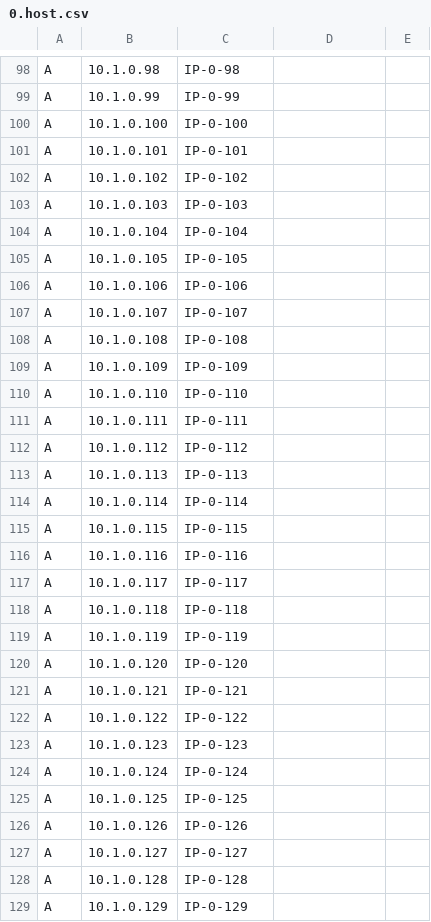
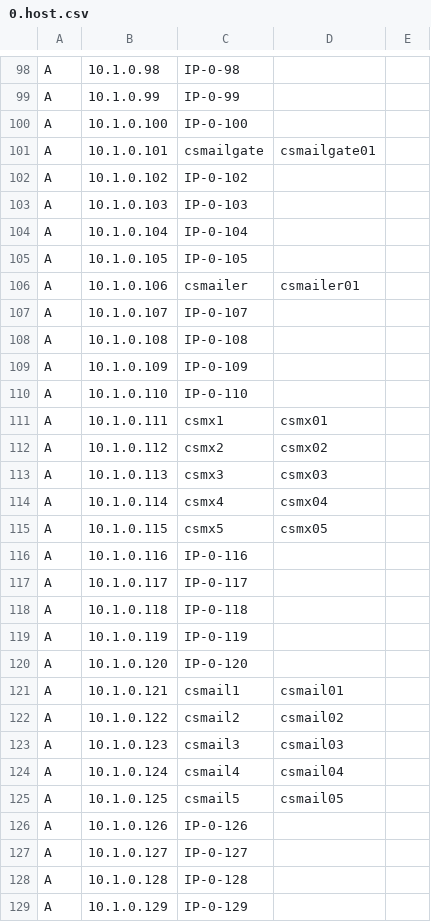
Before and after one commit to NCTUCS-Software-Testing/cs-DNS-csv2config, a CSV file: host/0.host.csv, drawn as a sheet; only a part is shown, gaps mark what is left out; the diff covers the shown part only.

```diff
--- a/host/0.host.csv
+++ b/host/0.host.csv
@@ -101 +101 @@ A,10.1.0.100,IP-0-100,
-A,10.1.0.101,IP-0-101,
+A,10.1.0.101,csmailgate,csmailgate01,
@@ -106 +106 @@ A,10.1.0.105,IP-0-105,
-A,10.1.0.106,IP-0-106,
+A,10.1.0.106,csmailer,csmailer01,
@@ -111,5 +111,5 @@ A,10.1.0.110,IP-0-110,
-A,10.1.0.111,IP-0-111,
-A,10.1.0.112,IP-0-112,
-A,10.1.0.113,IP-0-113,
-A,10.1.0.114,IP-0-114,
-A,10.1.0.115,IP-0-115,
+A,10.1.0.111,csmx1,csmx01,
+A,10.1.0.112,csmx2,csmx02,
+A,10.1.0.113,csmx3,csmx03,
+A,10.1.0.114,csmx4,csmx04,
+A,10.1.0.115,csmx5,csmx05,
@@ -121,5 +121,5 @@ A,10.1.0.120,IP-0-120,
-A,10.1.0.121,IP-0-121,
-A,10.1.0.122,IP-0-122,
-A,10.1.0.123,IP-0-123,
-A,10.1.0.124,IP-0-124,
-A,10.1.0.125,IP-0-125,
+A,10.1.0.121,csmail1,csmail01,
+A,10.1.0.122,csmail2,csmail02,
+A,10.1.0.123,csmail3,csmail03,
+A,10.1.0.124,csmail4,csmail04,
+A,10.1.0.125,csmail5,csmail05,
```
Also changed, not shown: 9 edited cells elsewhere in this file.
